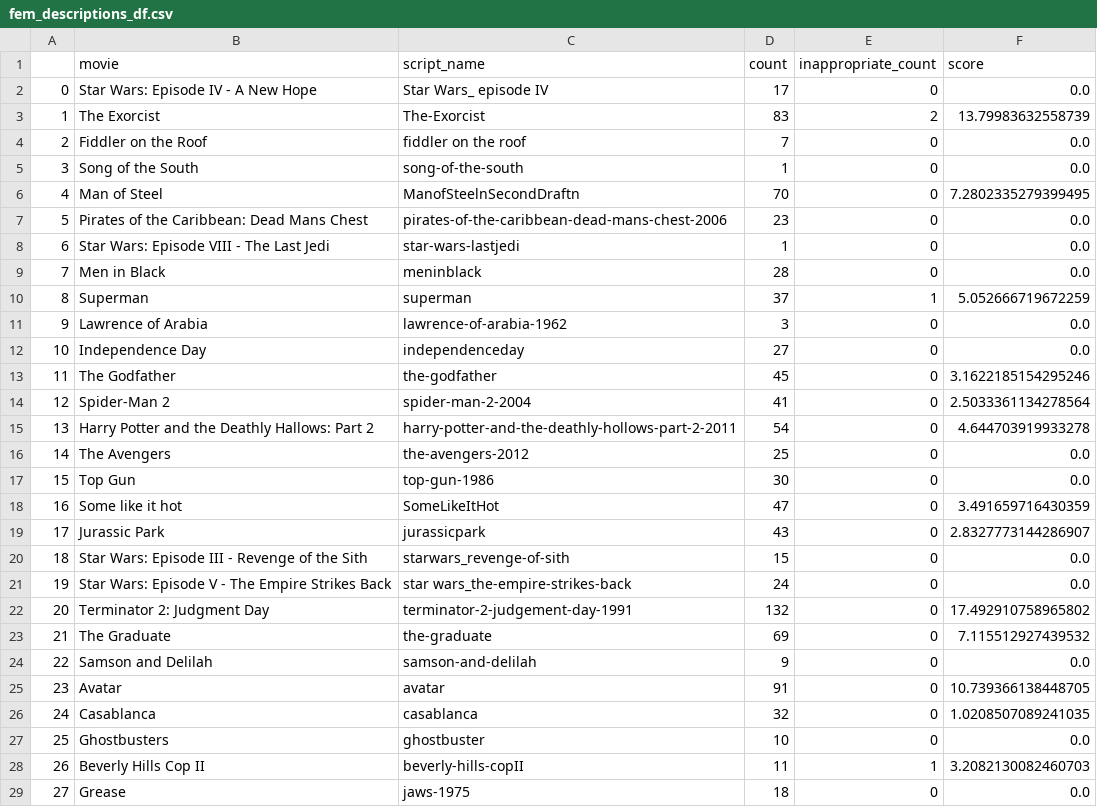
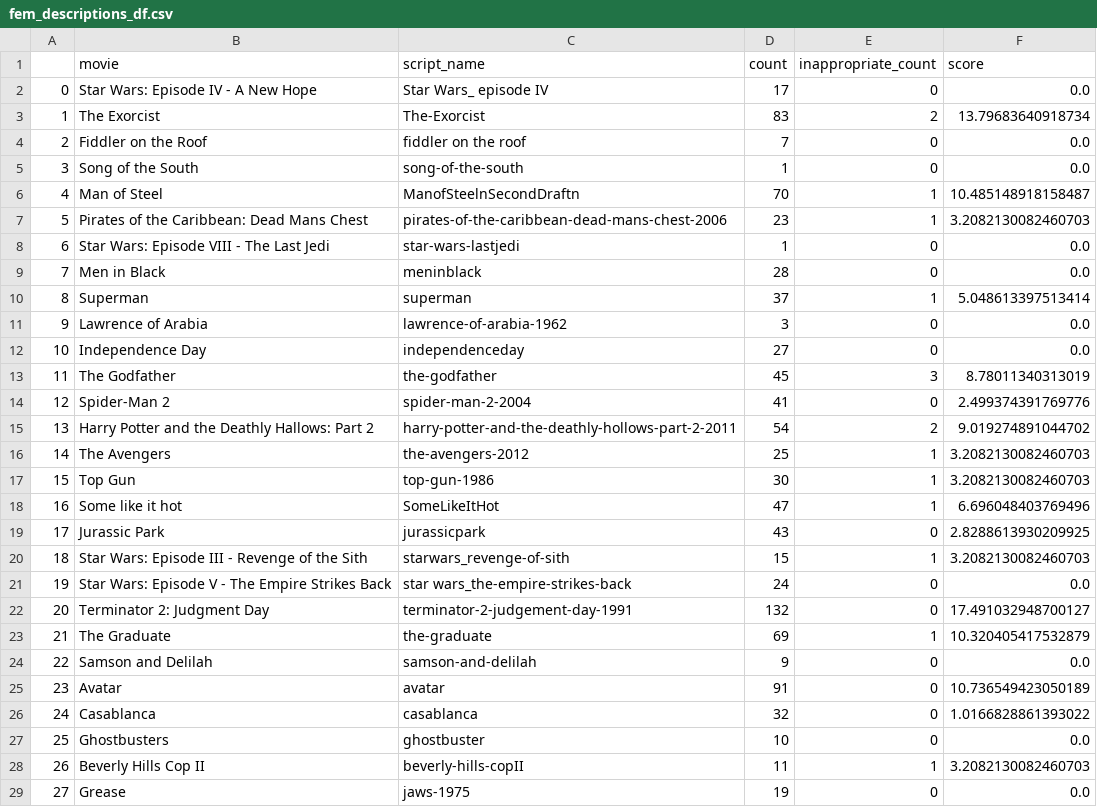
Before and after one commit to ahsanv101/ProjectGaze, a CSV file: Data/Descriptions/fem_descriptions_df.csv, drawn as a sheet; only a part is shown; the diff covers the shown part only.

Commit message:
viz draft for descriptions

```diff
--- a/Data/Descriptions/fem_descriptions_df.csv
+++ b/Data/Descriptions/fem_descriptions_df.csv
@@ -2,28 +2,28 @@
 0,Star Wars: Episode IV - A New Hope,Star Wars_ episode IV,17,0,0.0
-1,The Exorcist,The-Exorcist,83,2,13.79983632558739
+1,The Exorcist,The-Exorcist,83,2,13.79683640918734
 2,Fiddler on the Roof,fiddler on the roof,7,0,0.0
 3,Song of the South,song-of-the-south,1,0,0.0
-4,Man of Steel,ManofSteelnSecondDraftn,70,0,7.2802335279399495
-5,Pirates of the Caribbean: Dead Mans Chest,pirates-of-the-caribbean-dead-mans-chest-2006,23,0,0.0
+4,Man of Steel,ManofSteelnSecondDraftn,70,1,10.485148918158487
+5,Pirates of the Caribbean: Dead Mans Chest,pirates-of-the-caribbean-dead-mans-chest-2006,23,1,3.2082130082460703
 6,Star Wars: Episode VIII - The Last Jedi,star-wars-lastjedi,1,0,0.0
 7,Men in Black,meninblack,28,0,0.0
-8,Superman,superman,37,1,5.052666719672259
+8,Superman,superman,37,1,5.048613397513414
 9,Lawrence of Arabia,lawrence-of-arabia-1962,3,0,0.0
 10,Independence Day,independenceday,27,0,0.0
-11,The Godfather,the-godfather,45,0,3.1622185154295246
-12,Spider-Man 2,spider-man-2-2004,41,0,2.5033361134278564
-13,Harry Potter and the Deathly Hallows: Part 2,harry-potter-and-the-deathly-hollows-part-2-2011,54,0,4.644703919933278
-14,The Avengers,the-avengers-2012,25,0,0.0
-15,Top Gun,top-gun-1986,30,0,0.0
-16,Some like it hot,SomeLikeItHot,47,0,3.491659716430359
-17,Jurassic Park,jurassicpark,43,0,2.8327773144286907
-18,Star Wars: Episode III - Revenge of the Sith,starwars_revenge-of-sith,15,0,0.0
+11,The Godfather,the-godfather,45,3,8.78011340313019
+12,Spider-Man 2,spider-man-2-2004,41,0,2.499374391769776
+13,Harry Potter and the Deathly Hallows: Part 2,harry-potter-and-the-deathly-hollows-part-2-2011,54,2,9.019274891044702
+14,The Avengers,the-avengers-2012,25,1,3.2082130082460703
+15,Top Gun,top-gun-1986,30,1,3.2082130082460703
+16,Some like it hot,SomeLikeItHot,47,1,6.696048403769496
+17,Jurassic Park,jurassicpark,43,0,2.8288613930209925
+18,Star Wars: Episode III - Revenge of the Sith,starwars_revenge-of-sith,15,1,3.2082130082460703
 19,Star Wars: Episode V - The Empire Strikes Back,star wars_the-empire-strikes-back,24,0,0.0
-20,Terminator 2: Judgment Day,terminator-2-judgement-day-1991,132,0,17.492910758965802
-21,The Graduate,the-graduate,69,0,7.115512927439532
+20,Terminator 2: Judgment Day,terminator-2-judgement-day-1991,132,0,17.491032948700127
+21,The Graduate,the-graduate,69,1,10.320405417532879
 22,Samson and Delilah,samson-and-delilah,9,0,0.0
-23,Avatar,avatar,91,0,10.739366138448705
-24,Casablanca,casablanca,32,0,1.0208507089241035
+23,Avatar,avatar,91,0,10.736549423050189
+24,Casablanca,casablanca,32,0,1.0166828861393022
 25,Ghostbusters,ghostbuster,10,0,0.0
 26,Beverly Hills Cop II,beverly-hills-copII,11,1,3.2082130082460703
-27,Grease,jaws-1975,18,0,0.0
+27,Grease,jaws-1975,19,0,0.0
```
Also changed, not shown: 30 edited cells elsewhere in this file, 2 other files.
